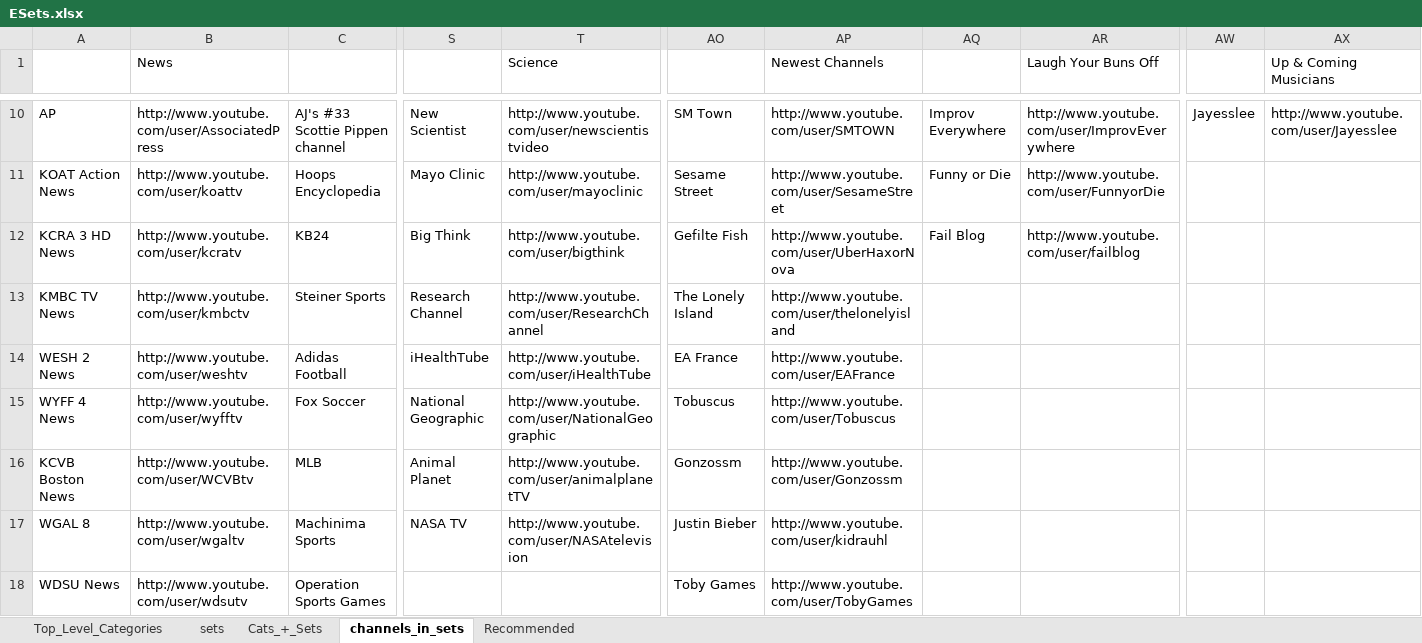
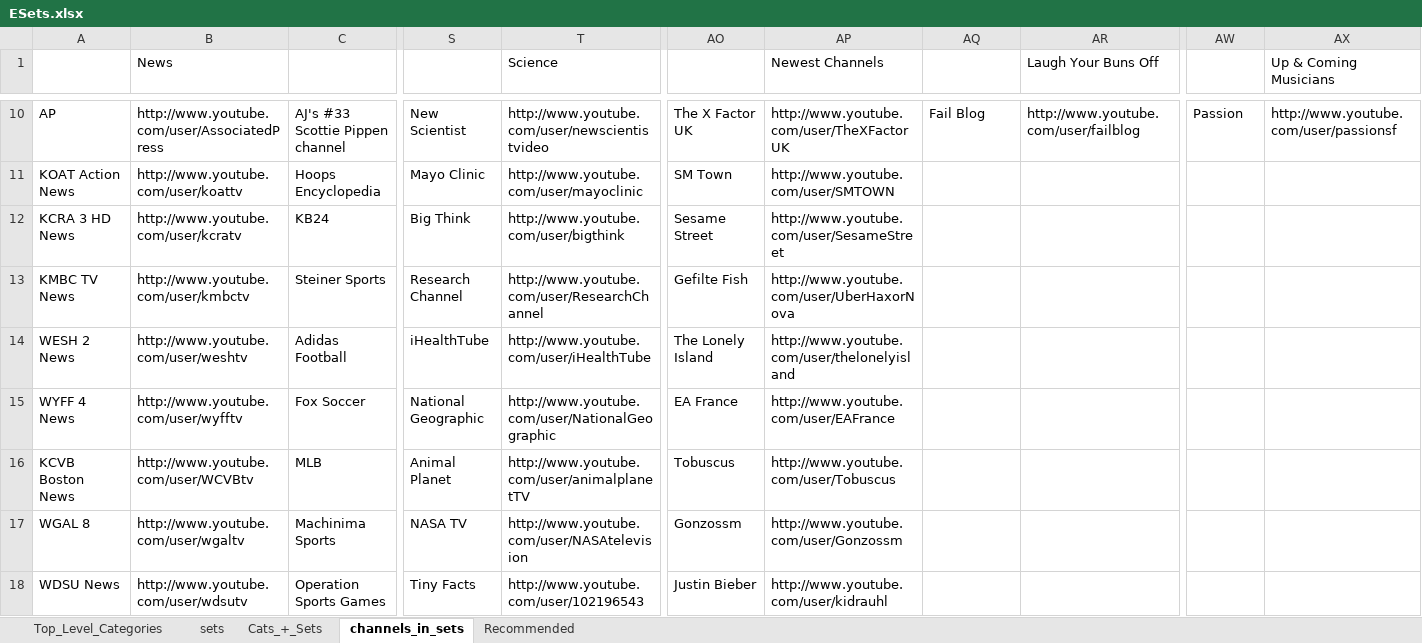
Before and after one commit to 9X9NETWORK/nnvmso, an Excel workbook: war/WEB-INF/views/admin/ESets.xlsx, sheet channels_in_sets, drawn as a sheet; only a part is shown, gaps mark what is left out; values as stored, in another font and other column widths than the file's, no cell formats; the diff covers the shown part only; the diff names each change by its address in the sheet, - before the commit and + after, or states it on an @@ line.

```diff
--- a/war/WEB-INF/views/admin/ESets.xlsx (sheet channels_in_sets)
+++ b/war/WEB-INF/views/admin/ESets.xlsx (sheet channels_in_sets)
-AO10: SM Town
+AO10: The X Factor UK
-AP10 (Newest Channels): http://www.youtube.com/user/SMTOWN
+AP10 (Newest Channels): http://www.youtube.com/user/TheXFactorUK
-AQ10: Improv Everywhere
+AQ10: Fail Blog
-AR10 (Laugh Your Buns Off): http://www.youtube.com/user/ImprovEverywhere
+AR10 (Laugh Your Buns Off): http://www.youtube.com/user/failblog
-AW10: Jayesslee
+AW10: Passion
-AX10 (Up & Coming Musicians): http://www.youtube.com/user/Jayesslee
+AX10 (Up & Coming Musicians): http://www.youtube.com/user/passionsf
-AO11: Sesame Street
+AO11: SM Town
-AP11 (Newest Channels): http://www.youtube.com/user/SesameStreet
+AP11 (Newest Channels): http://www.youtube.com/user/SMTOWN
-AQ11: Funny or Die
+AQ11: (empty)
-AR11 (Laugh Your Buns Off): http://www.youtube.com/user/FunnyorDie
+AR11 (Laugh Your Buns Off): (empty)
-AO12: Gefilte Fish
+AO12: Sesame Street
-AP12 (Newest Channels): http://www.youtube.com/user/UberHaxorNova
+AP12 (Newest Channels): http://www.youtube.com/user/SesameStreet
-AQ12: Fail Blog
+AQ12: (empty)
-AR12 (Laugh Your Buns Off): http://www.youtube.com/user/failblog
+AR12 (Laugh Your Buns Off): (empty)
-AO13: The Lonely Island
+AO13: Gefilte Fish
-AP13 (Newest Channels): http://www.youtube.com/user/thelonelyisland
+AP13 (Newest Channels): http://www.youtube.com/user/UberHaxorNova
-AO14: EA France
+AO14: The Lonely Island
-AP14 (Newest Channels): http://www.youtube.com/user/EAFrance
+AP14 (Newest Channels): http://www.youtube.com/user/thelonelyisland
-AO15: Tobuscus
+AO15: EA France
-AP15 (Newest Channels): http://www.youtube.com/user/Tobuscus
+AP15 (Newest Channels): http://www.youtube.com/user/EAFrance
-AO16: Gonzossm
+AO16: Tobuscus
-AP16 (Newest Channels): http://www.youtube.com/user/Gonzossm
+AP16 (Newest Channels): http://www.youtube.com/user/Tobuscus
-AO17: Justin Bieber
+AO17: Gonzossm
-AP17 (Newest Channels): http://www.youtube.com/user/kidrauhl
+AP17 (Newest Channels): http://www.youtube.com/user/Gonzossm
-S18: (empty)
+S18: Tiny Facts
-T18 (Science): (empty)
+T18 (Science): http://www.youtube.com/user/102196543
-AO18: Toby Games
+AO18: Justin Bieber
-AP18 (Newest Channels): http://www.youtube.com/user/TobyGames
+AP18 (Newest Channels): http://www.youtube.com/user/kidrauhl
```
Also changed, not shown: 142 edited cells elsewhere in this sheet, cell formats, war/WEB-INF/views/admin/CSets.xlsx, 6 other files.
